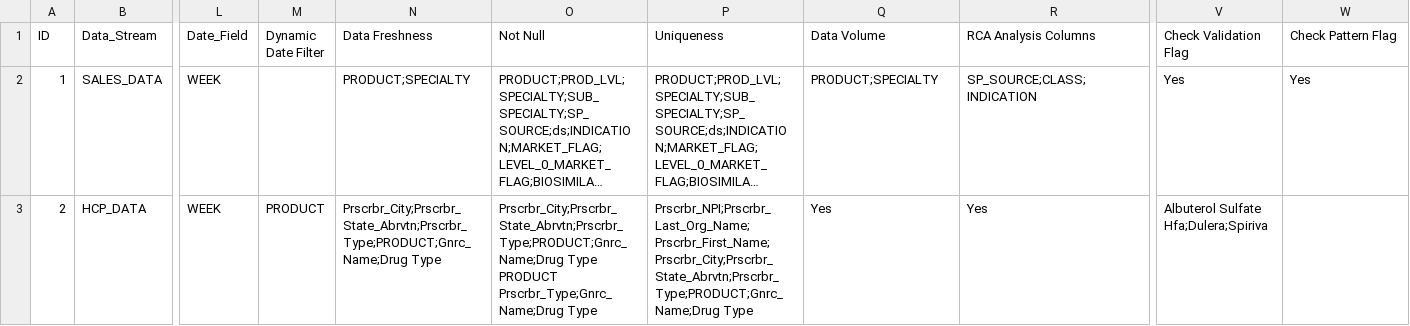
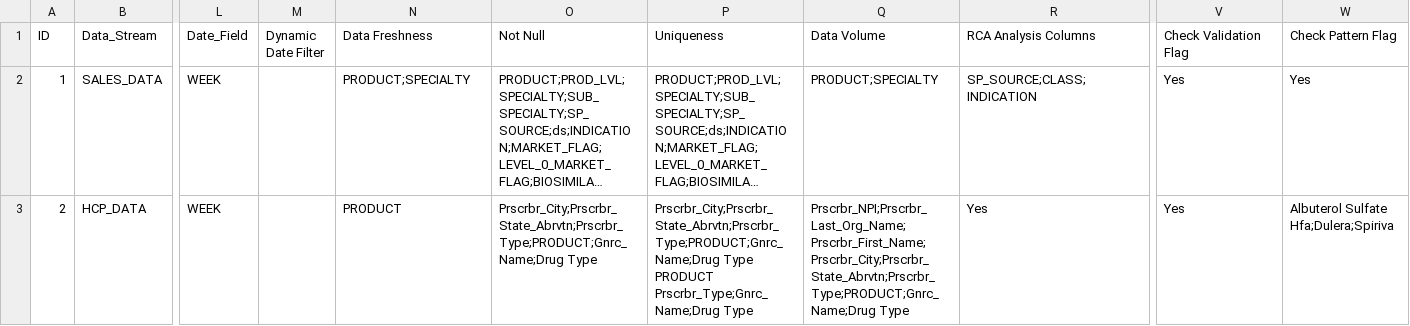
Before and after one commit to DebankitBiz/Bizinsights_Demo, a CSV file: ConfigAll_Biz.csv, drawn as a sheet; only a part is shown, gaps mark what is left out; long unchanged cells end in …; the diff names each change by its address in the sheet, - before the commit and + after, or states it on an @@ line.

Commit message:
Update ConfigAll_Biz.csv

```diff
--- a/ConfigAll_Biz.csv
+++ b/ConfigAll_Biz.csv
-M3 (Dynamic Date Filter): PRODUCT
+M3 (Dynamic Date Filter): (empty)
-N3 (Data Freshness): Prscrbr_City;Prscrbr_State_Abrvtn;Prscrbr_Type;PRODUCT;Gnrc_Name;Drug Type
+N3 (Data Freshness): PRODUCT
-O3 (Not Null): Prscrbr_City;Prscrbr_State_Abrvtn;Prscrbr_Type;PRODUCT;Gnrc_Name;Drug Type PRODUCT Prscrbr_Type;Gnrc_Name;Drug Type
+O3 (Not Null): Prscrbr_City;Prscrbr_State_Abrvtn;Prscrbr_Type;PRODUCT;Gnrc_Name;Drug Type
-P3 (Uniqueness): Prscrbr_NPI;Prscrbr_Last_Org_Name;Prscrbr_First_Name;Prscrbr_City;Prscrbr_State_Abrvtn;Prscrbr_Type;PRODUCT;Gnrc_Name;Drug Type
+P3 (Uniqueness): Prscrbr_City;Prscrbr_State_Abrvtn;Prscrbr_Type;PRODUCT;Gnrc_Name;Drug Type PRODUCT Prscrbr_Type;Gnrc_Name;Drug Type
-Q3 (Data Volume): Yes
+Q3 (Data Volume): Prscrbr_NPI;Prscrbr_Last_Org_Name;Prscrbr_First_Name;Prscrbr_City;Prscrbr_State_Abrvtn;Prscrbr_Type;PRODUCT;Gnrc_Name;Drug Type
-V3 (Check Validation Flag): Albuterol Sulfate Hfa;Dulera;Spiriva
+V3 (Check Validation Flag): Yes
-W3 (Check Pattern Flag): (empty)
+W3 (Check Pattern Flag): Albuterol Sulfate Hfa;Dulera;Spiriva
```
